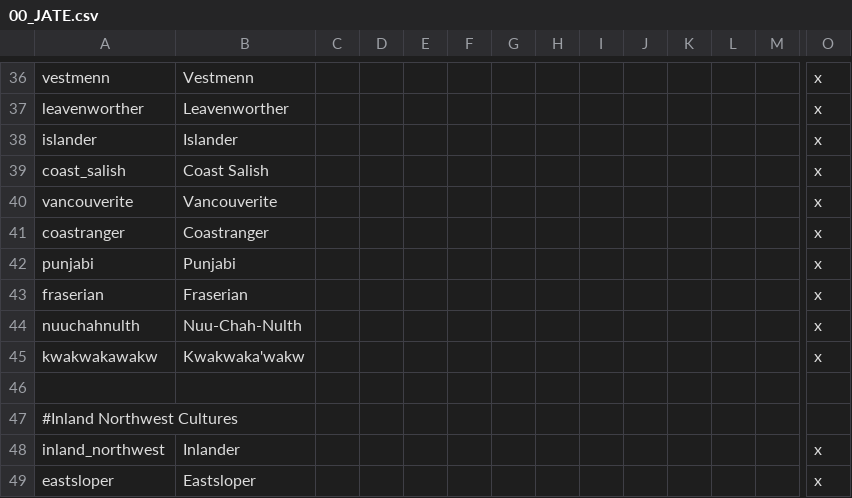
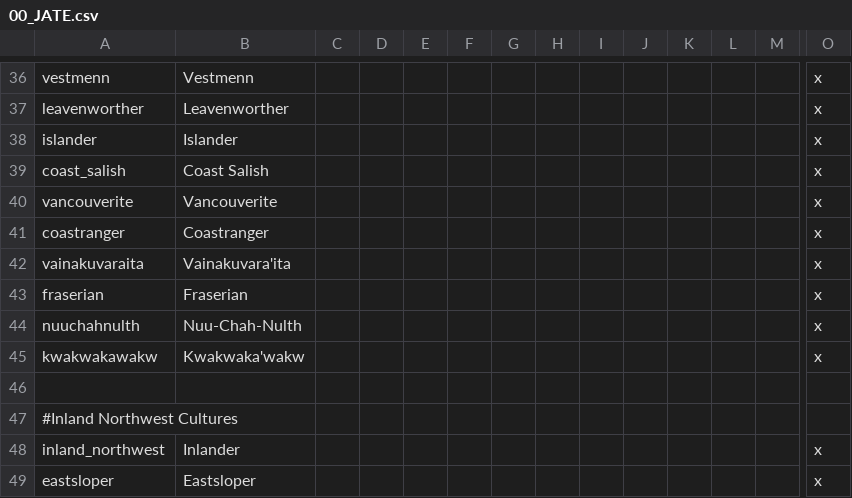
Before and after one commit to ShiatAli/JAtE, a CSV file: Just After the End/localisation/00_JATE.csv, drawn as a sheet; only a part is shown, gaps mark what is left out; removed rows and columns are numbered as before the commit, all else as after; rows hold the shown columns only; the diff names each change by its address in the sheet, - before the commit and + after, or states it on an @@ line.

```diff
--- a/Just After the End/localisation/00_JATE.csv
+++ b/Just After the End/localisation/00_JATE.csv
-row 42: punjabi | Punjabi |  |  |  |  |  |  |  |  |  |  |  | x
+row 42: vainakuvaraita | Vainakuvara'ita |  |  |  |  |  |  |  |  |  |  |  | x
```
Also changed, not shown: Just After the End/localisation/000_Duchy_names.csv, Just After the End/localisation/000_Kingdom_names.csv, 41 other files.
